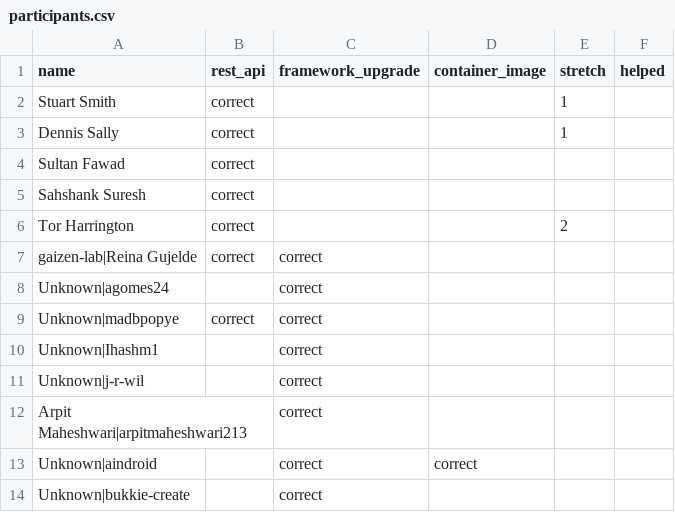
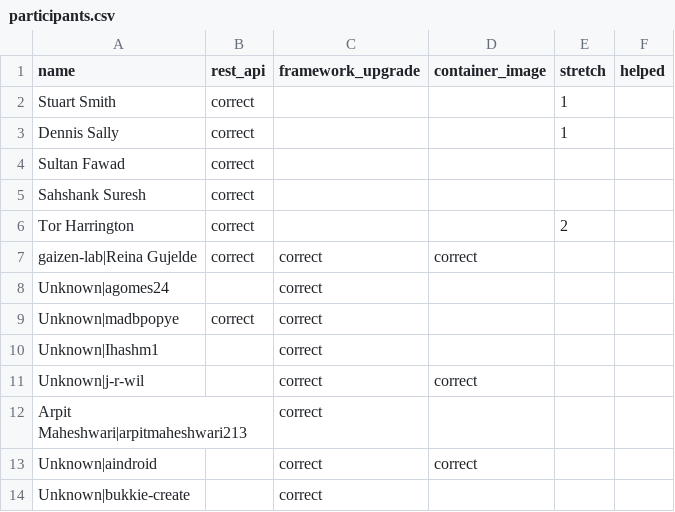
Before and after one commit to 01Gibbs/Leaderboard, a CSV file: participants.csv, drawn as a sheet.

Commit message:
Update participants.csv

```diff
--- a/participants.csv
+++ b/participants.csv
@@ -6,3 +6,3 @@ Sahshank Suresh, correct,,,,
 Tor Harrington,correct,,,2,
-gaizen-lab|Reina Gujelde,correct,correct,,,
+gaizen-lab|Reina Gujelde,correct,correct,correct,,
 Unknown|agomes24,,correct,,,
@@ -10,3 +10,3 @@ Unknown|madbpopye,correct,correct,,,
 Unknown|Ihashm1,,correct,,,
-Unknown|j-r-wil,,correct,,,
+Unknown|j-r-wil,,correct,correct,,
 Arpit Maheshwari|arpitmaheshwari213,,correct,,,
```
